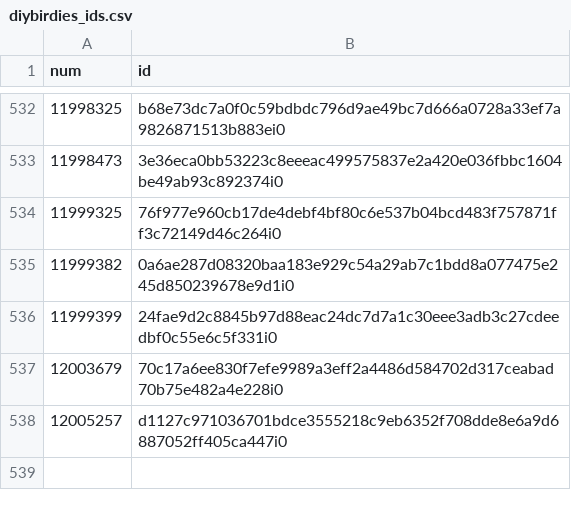
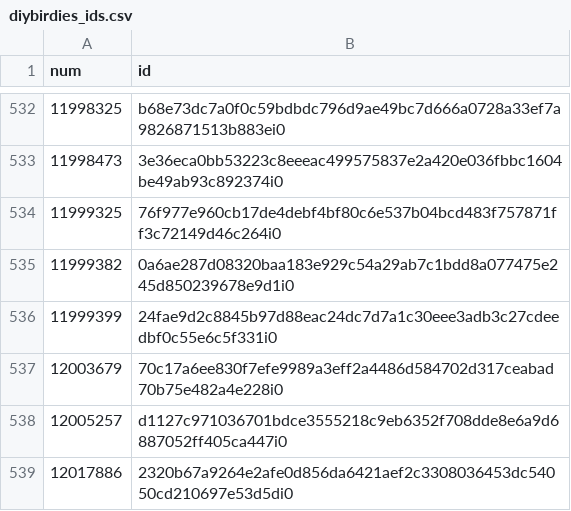
Before and after one commit to ordbase/generative-orc-721, a CSV file: market/diybirdies_ids.csv, drawn as a sheet; only a part is shown, gaps mark what is left out.

```diff
--- a/market/diybirdies_ids.csv
+++ b/market/diybirdies_ids.csv
@@ -538 +538,2 @@ num, id
 12005257, d1127c971036701bdce3555218c9eb6352f708dde8e6a9d6887052ff405ca447i0
+12017886, 2320b67a9264e2afe0d856da6421aef2c3308036453dc54050cd210697e53d5di0
```
Also changed, not shown: diybirdies/mint.csv.
